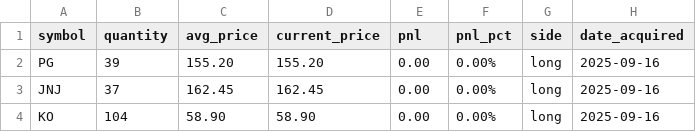
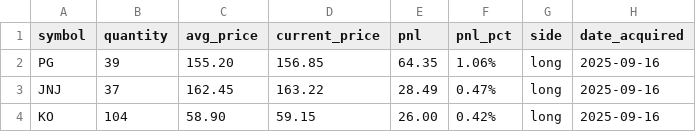
Before and after one commit to foxsake123/ai-stock-trading-bot, a CSV file: scripts-and-data/daily-csv/dee-bot-positions.csv, drawn as a sheet.

Commit message:
Add DEE-BOT analysis, logging fixes, and automation
Introduced DEE_BOT_ANALYSIS.md and DEE_BOT_LOGGING_ISSUES.md for documentation and troubleshooting. Added scripts to update DEE-BOT positions and fix stale price tracking, including fix_dee_bot.py and update-dee-bot-positions.py. Updated dee-bot-positions.csv with current prices and P&L, and made minor documentation updates in CLAUDE.md.

```diff
--- a/scripts-and-data/daily-csv/dee-bot-positions.csv
+++ b/scripts-and-data/daily-csv/dee-bot-positions.csv
@@ -1,4 +1,4 @@
 symbol,quantity,avg_price,current_price,pnl,pnl_pct,side,date_acquired
-PG,39,155.20,155.20,0.00,0.00%,long,2025-09-16
-JNJ,37,162.45,162.45,0.00,0.00%,long,2025-09-16
-KO,104,58.90,58.90,0.00,0.00%,long,2025-09-16
+PG,39,155.20,156.85,64.35,1.06%,long,2025-09-16
+JNJ,37,162.45,163.22,28.49,0.47%,long,2025-09-16
+KO,104,58.90,59.15,26.00,0.42%,long,2025-09-16
```
Also changed, not shown: 5 other files.
